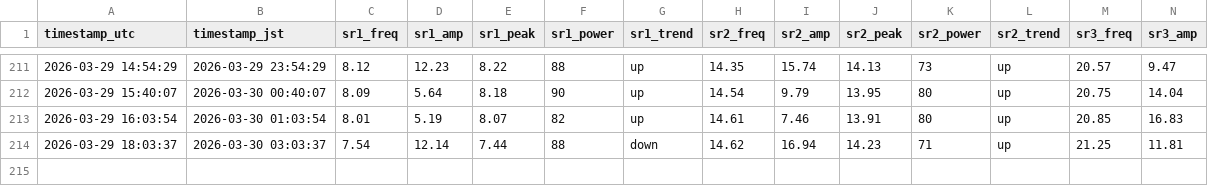
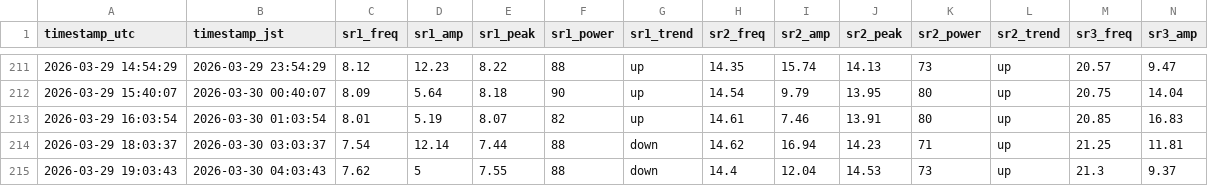
Before and after one commit to mitsulow/schumann-monitor, a CSV file: data/schumann_log.csv, drawn as a sheet; only a part is shown, gaps mark what is left out; rows hold the shown columns only; the diff names each change by its address in the sheet, - before the commit and + after, or states it on an @@ line.

Commit message:
📡 2026-03-29 19:03 UTC

```diff
--- a/data/schumann_log.csv
+++ b/data/schumann_log.csv
+row 215: 2026-03-29 19:03:43 | 2026-03-30 04:03:43 | 7.62 | 5 | 7.55 | 88 | down | 14.4 | 12.04 | 14.53 | 73 | up | 21.3 | 9.37
```
